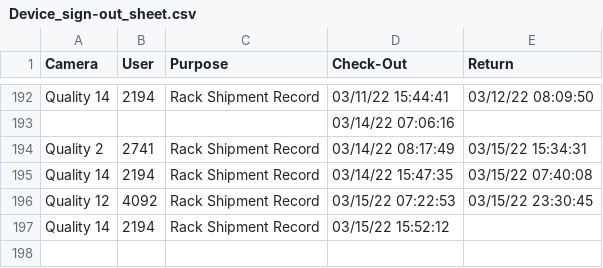
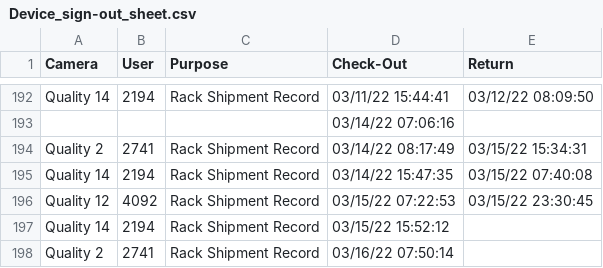
Before and after one commit to luxlp/camera_check_in, a CSV file: Device_sign-out_sheet.csv, drawn as a sheet; only a part is shown, gaps mark what is left out; the diff names each change by its address in the sheet, - before the commit and + after, or states it on an @@ line.

Commit message:
heads/main

```diff
--- a/Device_sign-out_sheet.csv
+++ b/Device_sign-out_sheet.csv
+row 198: Quality 2 | 2741 | Rack Shipment Record | 03/16/22 07:50:14
```
